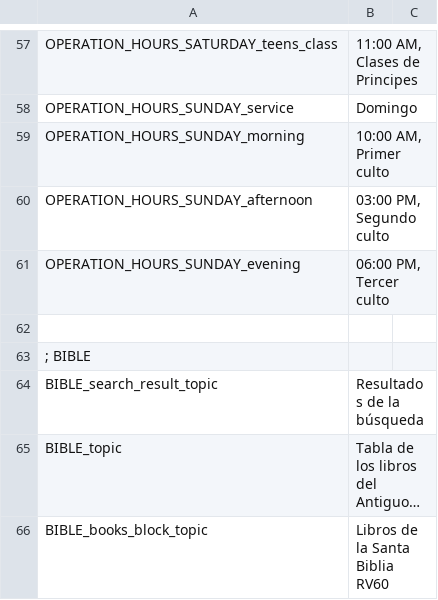
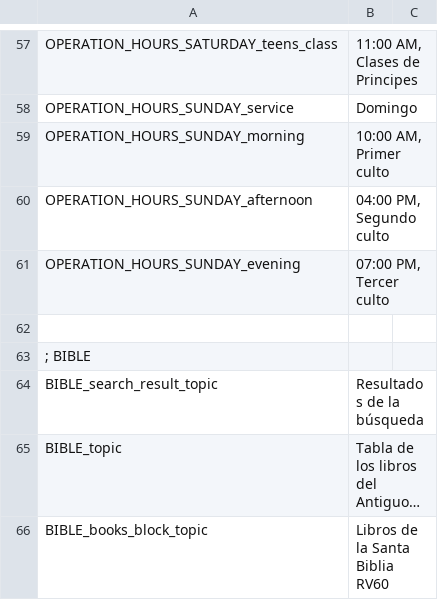
Before and after one commit to arthasmx/Mision, a CSV file: app/locale/es/frontend.csv, drawn as a sheet; only a part is shown, gaps mark what is left out; long unchanged cells end in ….

Commit message:
Change Horarios de Servicio. Closes #29

```diff
--- a/app/locale/es/frontend.csv
+++ b/app/locale/es/frontend.csv
@@ -59,4 +59,4 @@
         OPERATION_HOURS_SUNDAY_morning, "10:00 AM, Primer culto"
-        OPERATION_HOURS_SUNDAY_afternoon, "03:00 PM, Segundo culto"
-        OPERATION_HOURS_SUNDAY_evening, "06:00 PM, Tercer culto"
+        OPERATION_HOURS_SUNDAY_afternoon, "04:00 PM, Segundo culto"
+        OPERATION_HOURS_SUNDAY_evening, "07:00 PM, Tercer culto"
 
```
